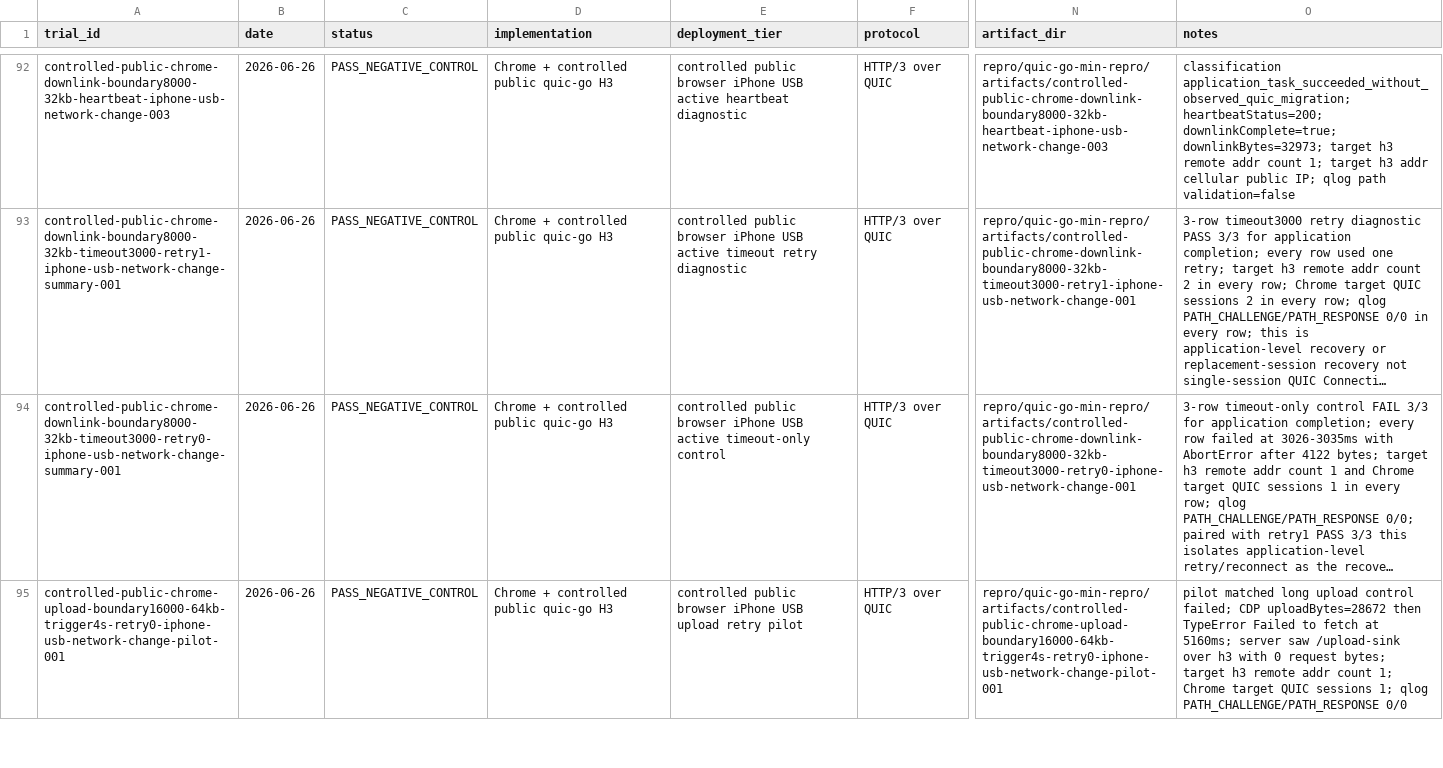
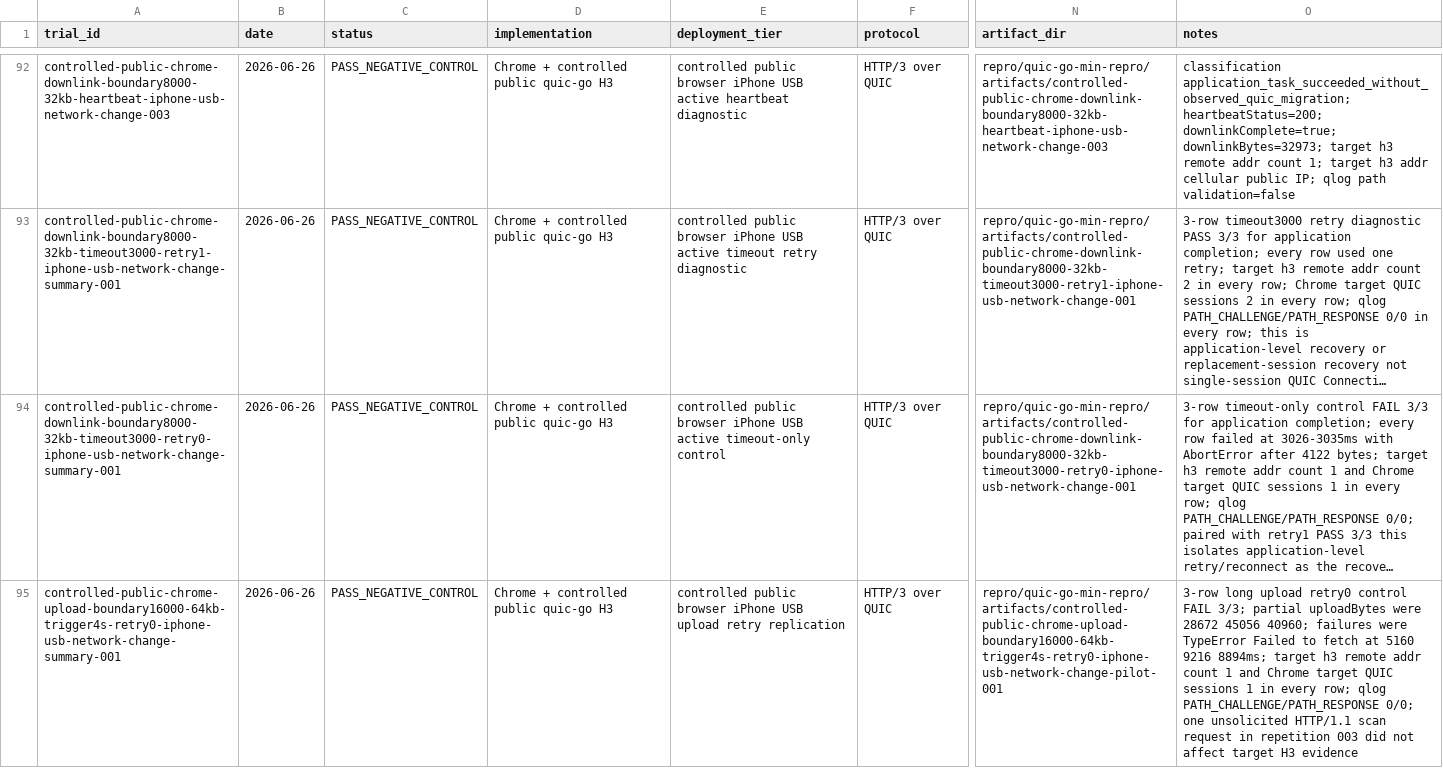
Before and after one commit to manNomi/quic-connect-migration, a CSV file: data/experiment-results.csv, drawn as a sheet; only a part is shown, gaps mark what is left out; long unchanged cells end in …; the diff covers the shown part only; the diff names each change by its address in the sheet, - before the commit and + after, or states it on an @@ line.

```diff
--- a/data/experiment-results.csv
+++ b/data/experiment-results.csv
-A95 (trial_id): controlled-public-chrome-upload-boundary16000-64kb-trigger4s-retry0-iphone-usb-network-change-pilot-001
+A95 (trial_id): controlled-public-chrome-upload-boundary16000-64kb-trigger4s-retry0-iphone-usb-network-change-summary-001
-E95 (deployment_tier): …upload retry pilot
+E95 (deployment_tier): …upload retry replication
-O95 (notes): pilot matched long upload control failed; CDP uploadBytes=28672 then TypeError Failed to fetch at 5160ms; server saw /upload-sink over h3 with 0 request bytes; target h3 remote addr count 1; Chrome target QUIC sessions 1; qlog PATH_CHALLENGE/PATH_RESPONSE 0/0
+O95 (notes): 3-row long upload retry0 control FAIL 3/3; partial uploadBytes were 28672 45056 40960; failures were TypeError Failed to fetch at 5160 9216 8894ms; target h3 remote addr count 1 and Chrome target QUIC sessions 1 in every row; qlog PATH_CHALLENGE/PATH_RESPONSE 0/0; one unsolicited HTTP/1.1 scan request in repetition 003 did not affect target H3 evidence
```
Also changed, not shown: 5 edited cells elsewhere in this file, data/iphone-usb-upload-retry-pilot-20260626.csv, 2 other files.
